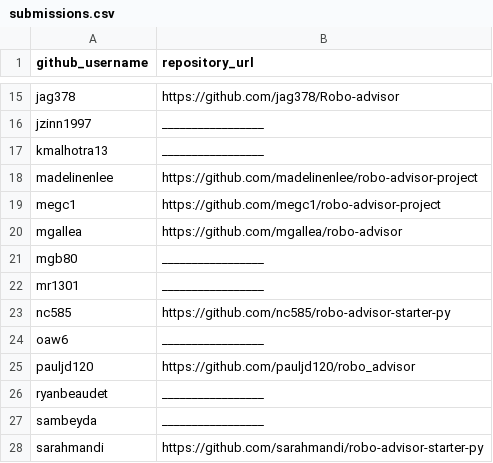
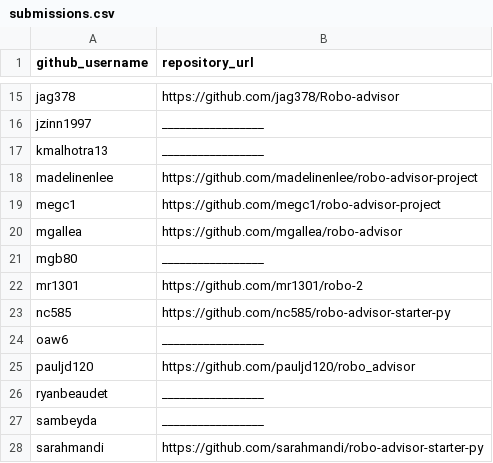
Before and after one commit to prof-rossetti/georgetown-opim-243-201901, a CSV file: projects/robo-advisor/submissions.csv, drawn as a sheet; only a part is shown, gaps mark what is left out.

Commit message:
Robo-work (#124)
* Update submissions.csv

* Update submissions.csv

```diff
--- a/projects/robo-advisor/submissions.csv
+++ b/projects/robo-advisor/submissions.csv
@@ -21,3 +21,3 @@ mgallea, https://github.com/mgallea/robo-advisor
 mgb80, _________________
-mr1301, _________________
+mr1301, https://github.com/mr1301/robo-2
 nc585, https://github.com/nc585/robo-advisor-starter-py
```
